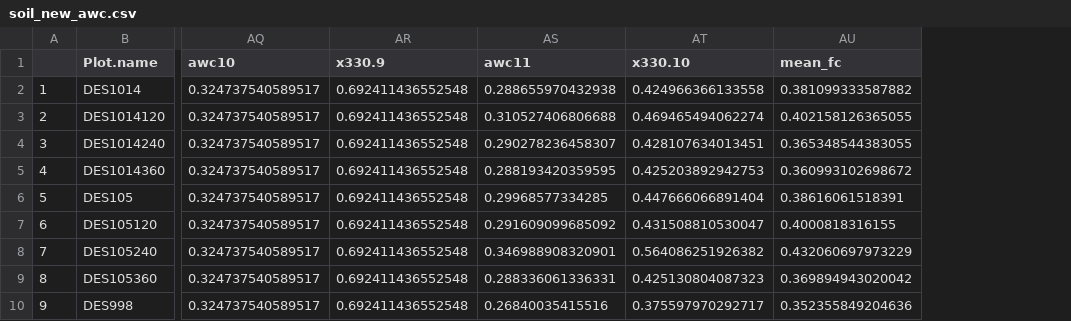
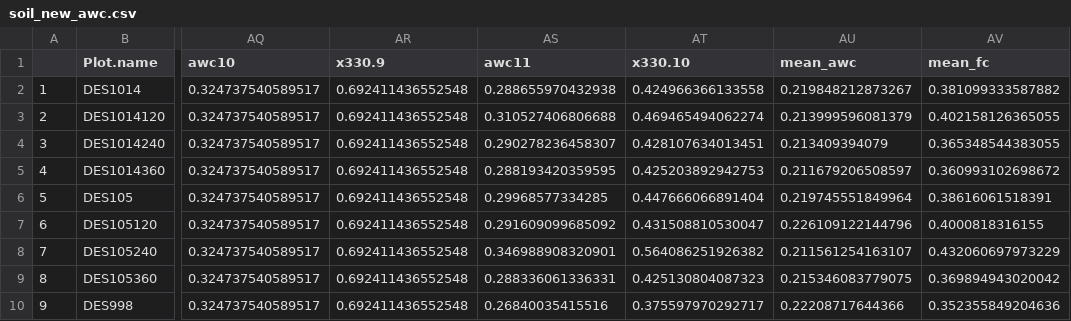
Before and after one commit to flakesw/Flake-and-Weisberg-pinyon-juniper-understory, a CSV file: Raw data/soil_new_awc.csv, drawn as a sheet; only a part is shown, gaps mark what is left out; the diff names each change by its address in the sheet, - before the commit and + after, or states it on an @@ line.

Commit message:
Updated for resubmission
Revised soil AWC calculations and did a little reformatting in some places

```diff
--- a/Raw data/soil_new_awc.csv
+++ b/Raw data/soil_new_awc.csv
+column AU (mean_awc), rows 2-10: 0.219848212873267 | 0.213999596081379 | 0.213409394079 | 0.211679206508597 | 0.219745551849964 | 0.226109122144796 | 0.211561254163107 | 0.215346083779075 | 0.22208717644366
```
Also changed, not shown: clean data/plot_data.csv, 9 other files.
